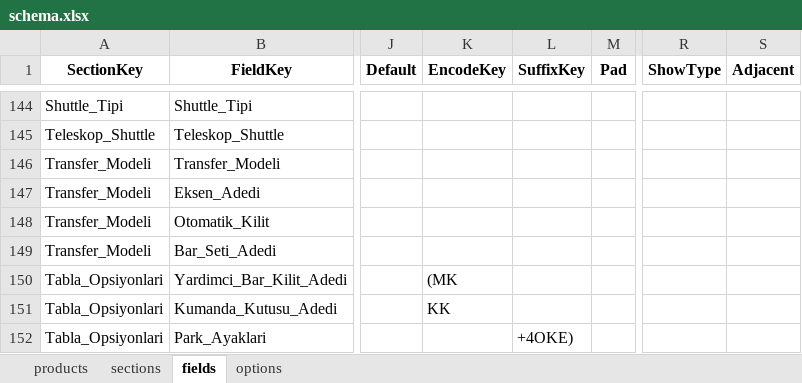
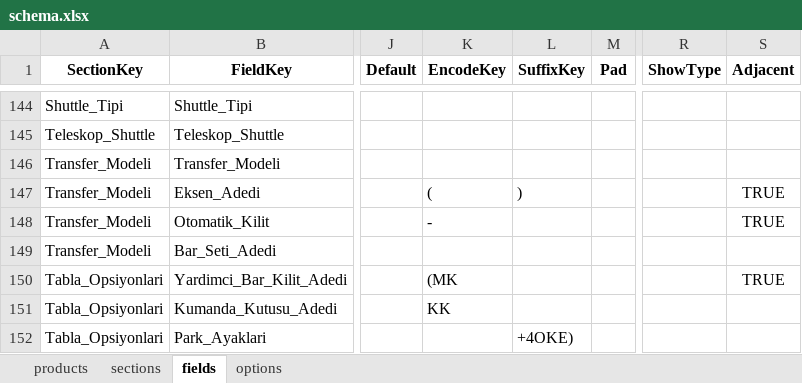
Before and after one commit to hsnylmz1837/uzun_kod_olustur_v19_patch2, an Excel workbook: data/schema.xlsx, sheet fields, drawn as a sheet; only a part is shown, gaps mark what is left out; values as stored, in another font and other column widths than the file's, no borders; the diff names each change by its address in the sheet, - before the commit and + after, or states it on an @@ line.

Commit message:
Add files via upload

```diff
--- a/data/schema.xlsx (sheet fields)
+++ b/data/schema.xlsx (sheet fields)
-K147 (EncodeKey): (empty)
+K147 (EncodeKey): (
-L147 (SuffixKey): (empty)
+L147 (SuffixKey): )
-S147:S148 (Adjacent): (empty)
+S147:S148 (Adjacent): TRUE
-K148 (EncodeKey): (empty)
+K148 (EncodeKey): -
-S150 (Adjacent): (empty)
+S150 (Adjacent): TRUE
```
Also changed, not shown: sheet options.
